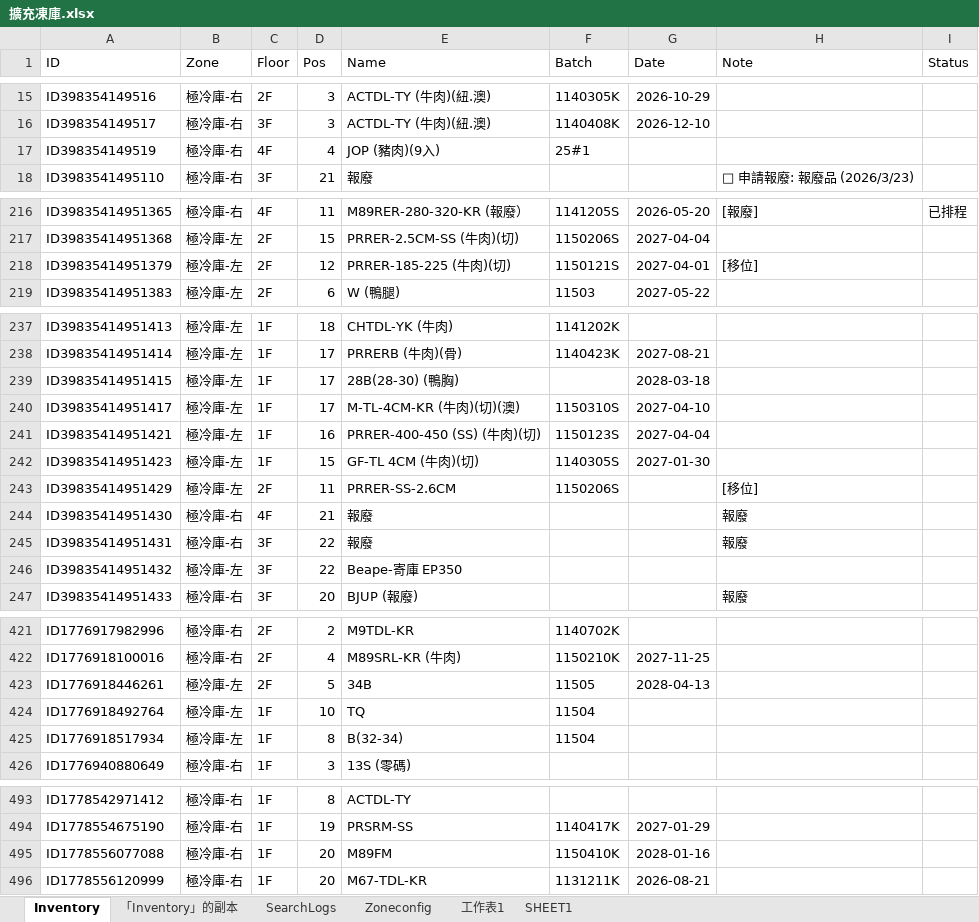
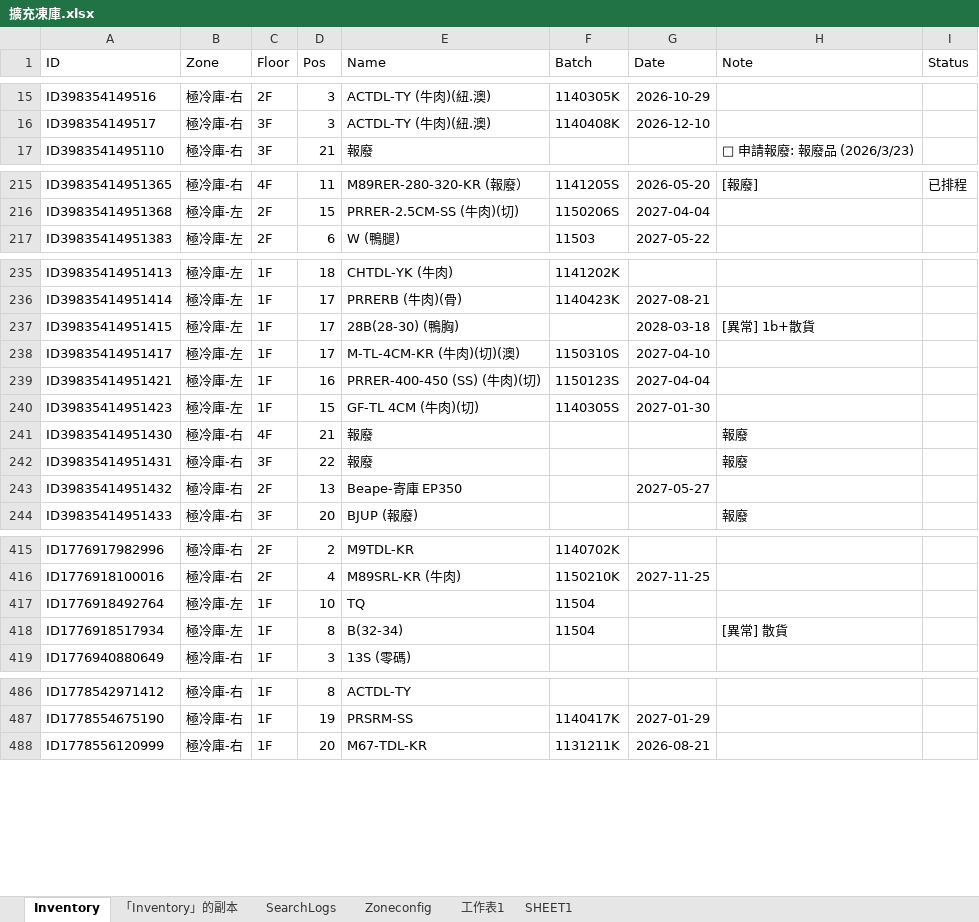
Before and after one commit to mingfonglpg-bit/-1-1, an Excel workbook: 擴充凍庫.xlsx, sheet Inventory, drawn as a sheet; only a part is shown, gaps mark what is left out; values as stored, in another font and other column widths than the file's, no borders; charts and pictures not drawn; removed rows and columns are numbered as before the commit, all else as after; the diff covers the shown part only; the diff names each change by its address in the sheet, - before the commit and + after, or states it on an @@ line.

```diff
--- a/擴充凍庫.xlsx (sheet Inventory)
+++ b/擴充凍庫.xlsx (sheet Inventory)
-row 17: ID398354149519 | 極冷庫-右 | 4F | 4 | JOP (豬肉)(9入) | 25#1
-row 218: ID39835414951379 | 極冷庫-左 | 2F | 12 | PRRER-185-225 (牛肉)(切) | 1150121S | 2027-04-01 | [移位]
-H237 (Note): (empty)
+H237 (Note): [異常] 1b+散貨
-row 243: ID39835414951429 | 極冷庫-左 | 2F | 11 | PRRER-SS-2.6CM | 1150206S |  | [移位]
-B243 (Zone): 極冷庫-左
+B243 (Zone): 極冷庫-右
-C243 (Floor): 3F
+C243 (Floor): 2F
-D243 (Pos): 22
+D243 (Pos): 13
-G243 (Date): (empty)
+G243 (Date): 2027-05-27
-row 423: ID1776918446261 | 極冷庫-左 | 2F | 5 | 34B | 11505 | 2028-04-13
-H418 (Note): (empty)
+H418 (Note): [異常] 散貨
-row 495: ID1778556077088 | 極冷庫-右 | 1F | 20 | M89FM | 1150410K | 2028-01-16
```
Also changed, not shown: 16 added rows, 3 removed rows and 72 edited cells elsewhere in this sheet, sheet 「Inventory」的副本.
